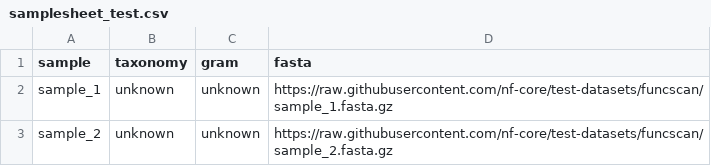
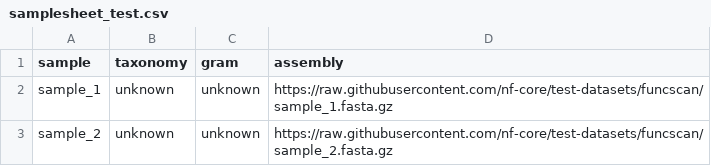
Before and after one commit to barbarahelena/surfaceproteins, a CSV file: assets/samplesheet_test.csv, drawn as a sheet.

```diff
--- a/assets/samplesheet_test.csv
+++ b/assets/samplesheet_test.csv
@@ -1,2 +1,2 @@
-sample,taxonomy,gram ,fasta
+sample,taxonomy,gram ,assembly
 sample_1,unknown,unknown,https://raw.githubusercontent.com/nf-core/test-datasets/funcscan/sample_1.fasta.gz
```
Also changed, not shown: assets/samplesheet_testfull.csv, 1 other file.
